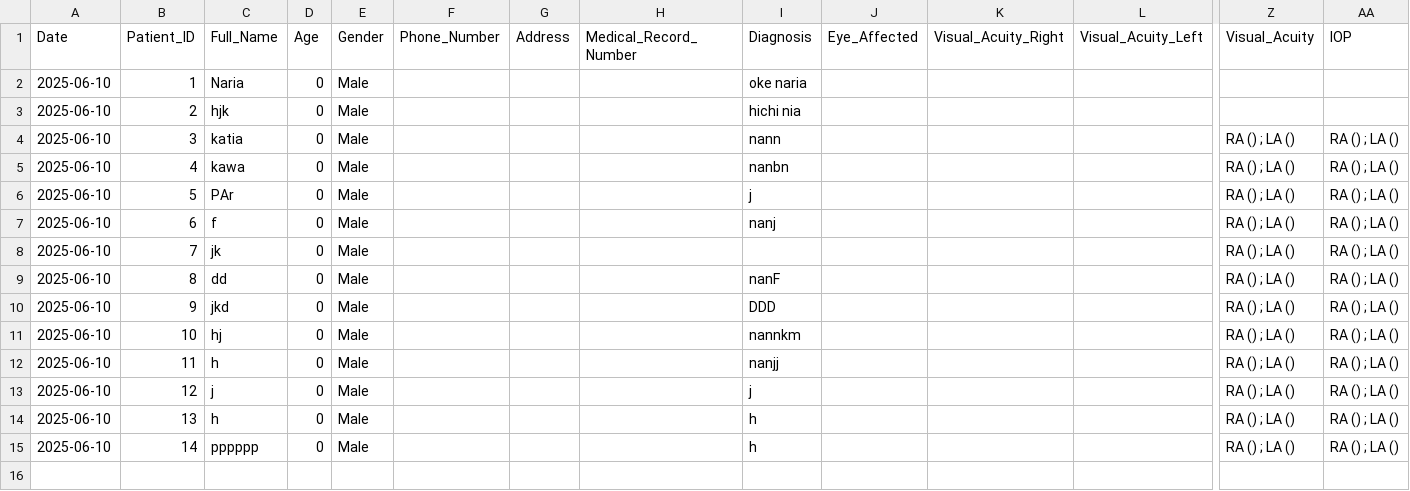
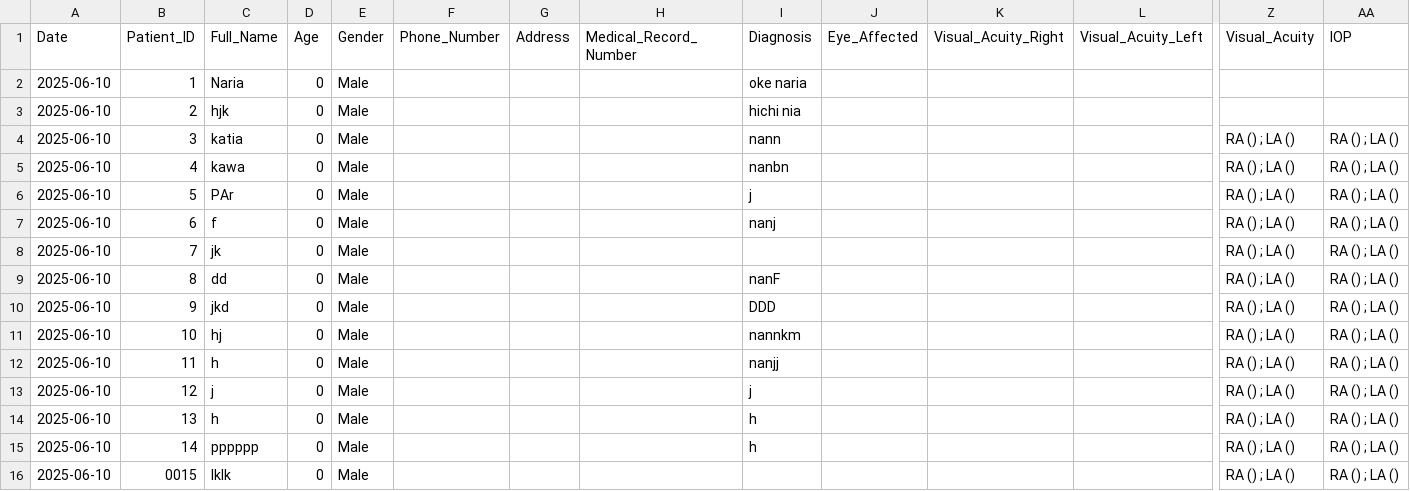
Before and after one commit to ParezDzay/Kawa, a CSV file: eye_data.csv, drawn as a sheet; only a part is shown, gaps mark what is left out; rows hold the shown columns only; the diff names each change by its address in the sheet, - before the commit and + after, or states it on an @@ line.

Commit message:
Pre-visit added for Patient 0015

```diff
--- a/eye_data.csv
+++ b/eye_data.csv
+row 16: 2025-06-10 | 0015 | lklk | 0 | Male |  |  |  |  |  |  |  | RA () ; LA () | RA () ; LA ()
```
